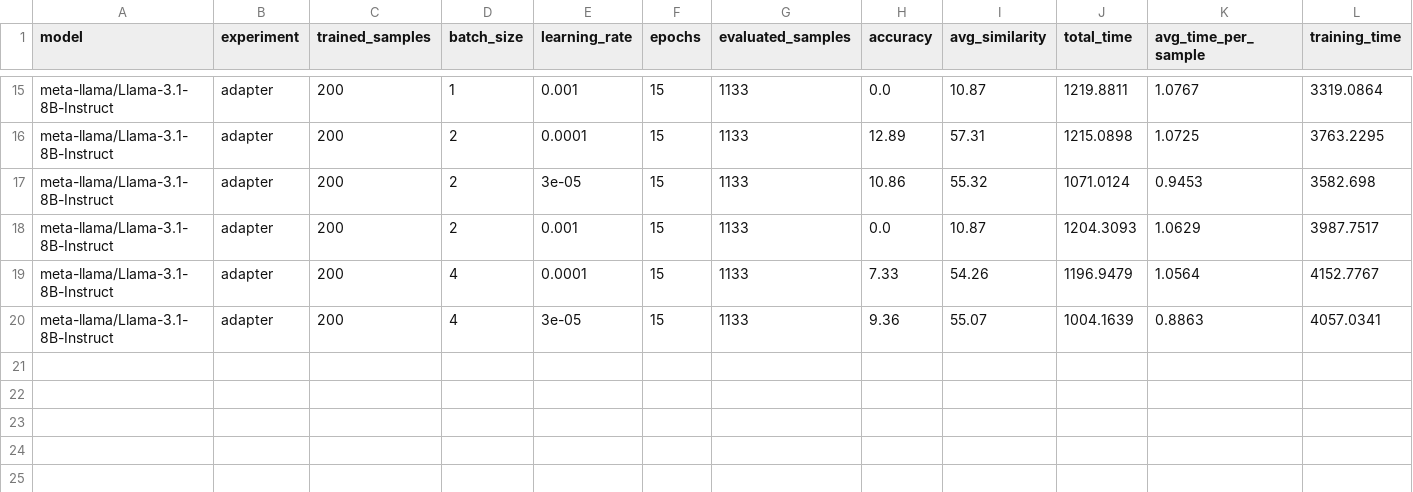
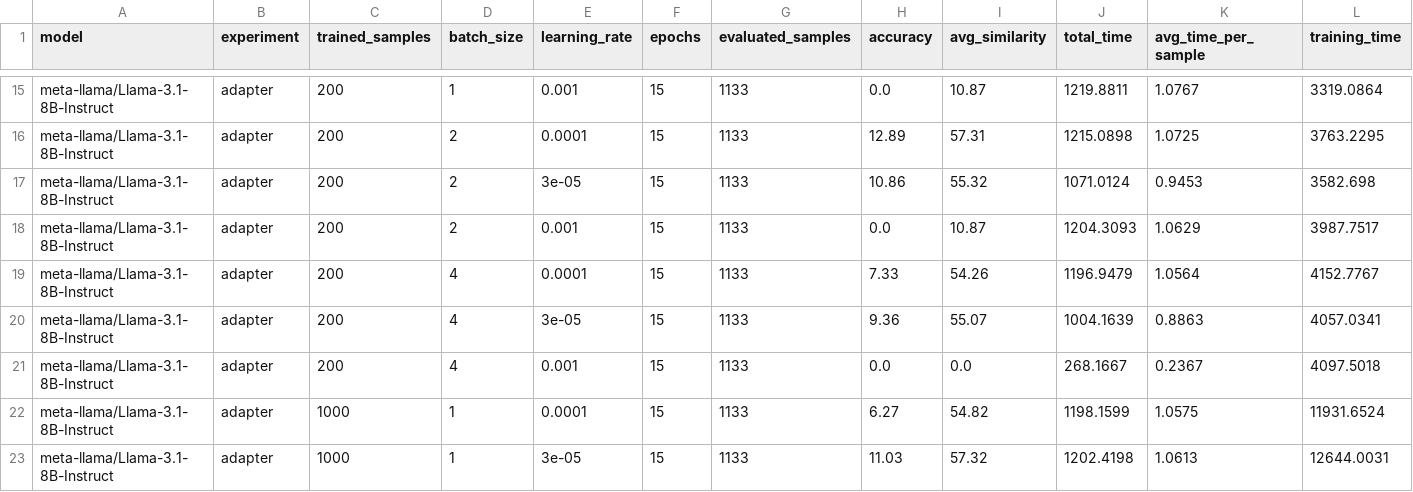
Before and after one commit to EmpiriNLP/FrugalML, a TSV file: results/FinQA/results.tsv, drawn as a sheet; only a part is shown, gaps mark what is left out; the diff names each change by its address in the sheet, - before the commit and + after, or states it on an @@ line.

Commit message:
Log results

```diff
--- a/results/FinQA/results.tsv
+++ b/results/FinQA/results.tsv
+row 21: meta-llama/Llama-3.1-8B-Instruct | adapter | 200 | 4 | 0.001 | 15 | 1133 | 0.0 | 0.0 | 268.1667 | 0.2367 | 4097.5018
+row 22: meta-llama/Llama-3.1-8B-Instruct | adapter | 1000 | 1 | 0.0001 | 15 | 1133 | 6.27 | 54.82 | 1198.1599 | 1.0575 | 11931.6524
+row 23: meta-llama/Llama-3.1-8B-Instruct | adapter | 1000 | 1 | 3e-05 | 15 | 1133 | 11.03 | 57.32 | 1202.4198 | 1.0613 | 12644.0031
```
Also changed, not shown: 3 other files.
